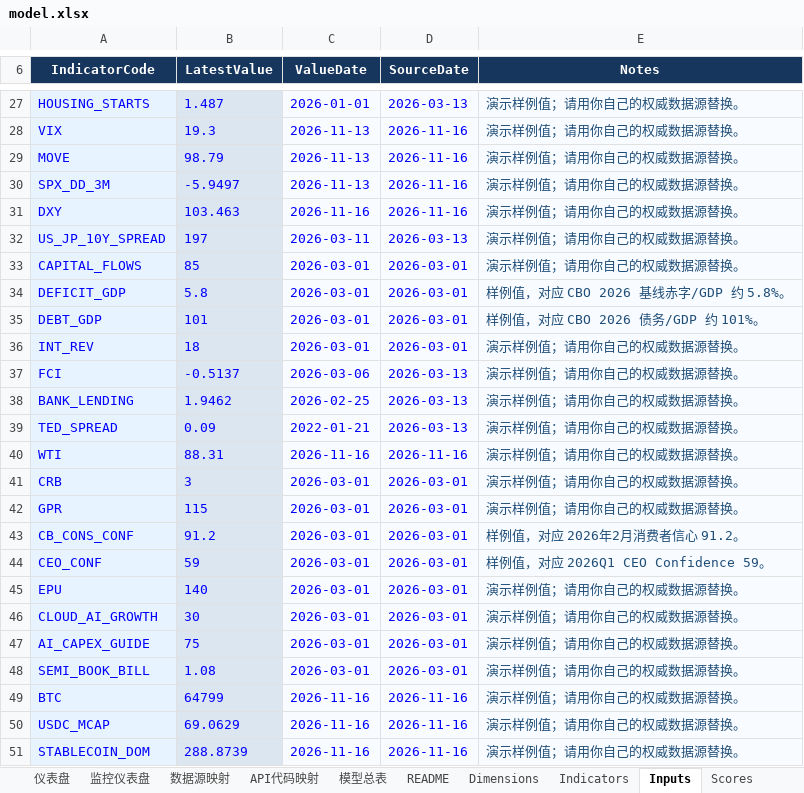
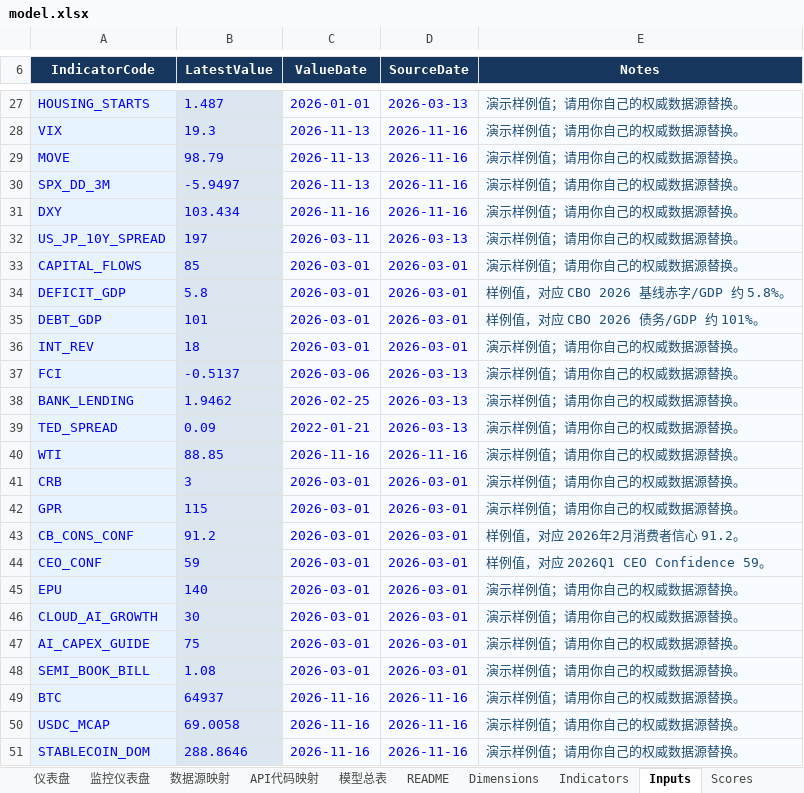
Before and after one commit to Joeyxia/MacoEcoReport, an Excel workbook: model.xlsx, sheet Inputs, drawn as a sheet; only a part is shown, gaps mark what is left out; values as stored, in another font and other column widths than the file's, no borders; the diff names each change by its address in the sheet, - before the commit and + after, or states it on an @@ line.

```diff
--- a/model.xlsx (sheet Inputs)
+++ b/model.xlsx (sheet Inputs)
-B31 (LatestValue): 103.463
+B31 (LatestValue): 103.434
-B40 (LatestValue): 88.31
+B40 (LatestValue): 88.85
-B49 (LatestValue): 64799
+B49 (LatestValue): 64937
-B50 (LatestValue): 69.0629
+B50 (LatestValue): 69.0058
-B51 (LatestValue): 288.8739
+B51 (LatestValue): 288.8646
```
